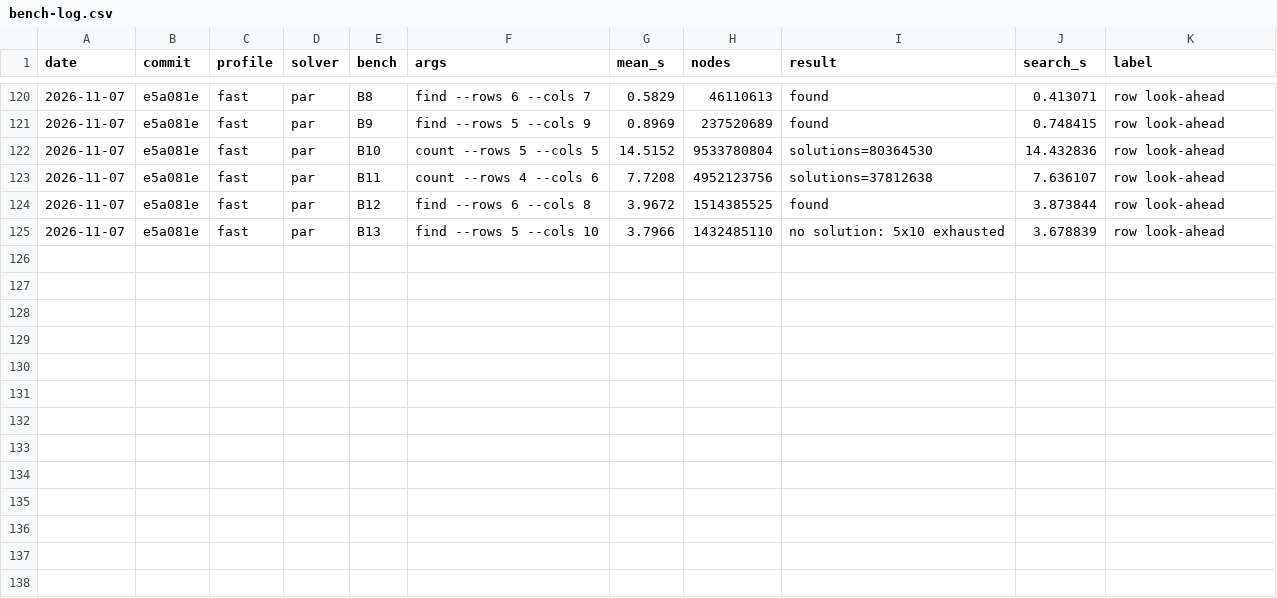
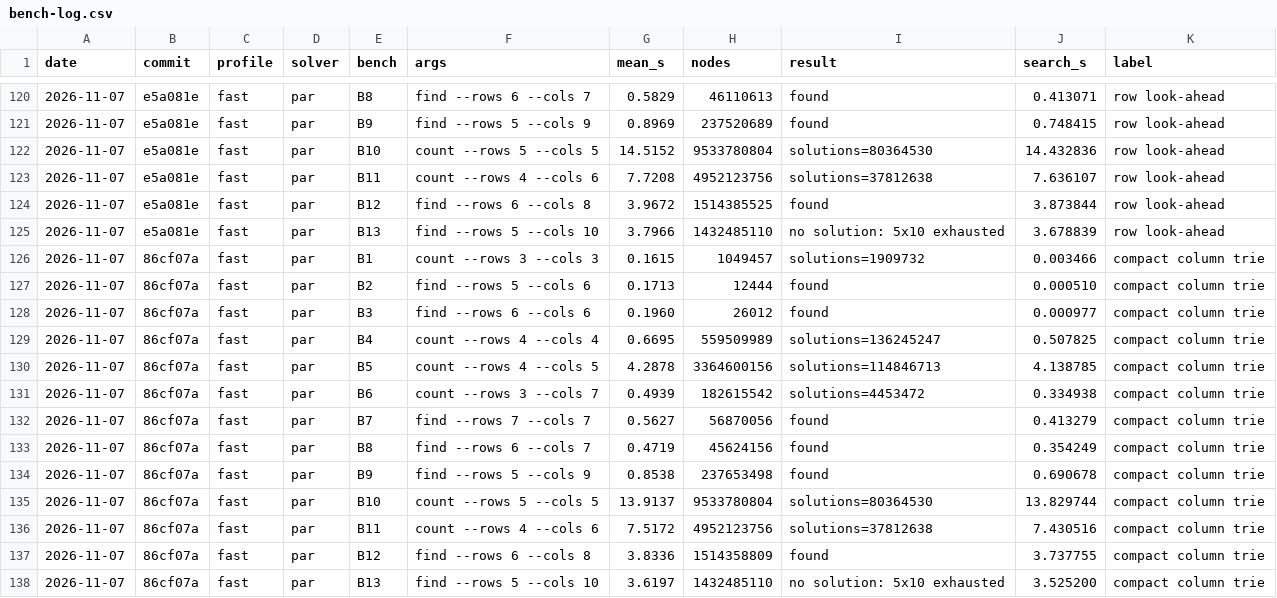
Before and after one commit to HisetteTom/word-rectangle-solver, a CSV file: results/bench-log.csv, drawn as a sheet; only a part is shown, gaps mark what is left out; the diff names each change by its address in the sheet, - before the commit and + after, or states it on an @@ line.

Commit message:
Bench: compact column trie — 2-8% on heavy/huge (B10 13.8 s, B13 3.53 s)

```diff
--- a/results/bench-log.csv
+++ b/results/bench-log.csv
+row 126: 2026-11-07 | 86cf07a | fast | par | B1 | count --rows 3 --cols 3 | 0.1615 | 1049457 | solutions=1909732 | 0.003466 | compact column trie
+row 127: 2026-11-07 | 86cf07a | fast | par | B2 | find --rows 5 --cols 6 | 0.1713 | 12444 | found | 0.000510 | compact column trie
+row 128: 2026-11-07 | 86cf07a | fast | par | B3 | find --rows 6 --cols 6 | 0.1960 | 26012 | found | 0.000977 | compact column trie
+row 129: 2026-11-07 | 86cf07a | fast | par | B4 | count --rows 4 --cols 4 | 0.6695 | 559509989 | solutions=136245247 | 0.507825 | compact column trie
+row 130: 2026-11-07 | 86cf07a | fast | par | B5 | count --rows 4 --cols 5 | 4.2878 | 3364600156 | solutions=114846713 | 4.138785 | compact column trie
+row 131: 2026-11-07 | 86cf07a | fast | par | B6 | count --rows 3 --cols 7 | 0.4939 | 182615542 | solutions=4453472 | 0.334938 | compact column trie
+row 132: 2026-11-07 | 86cf07a | fast | par | B7 | find --rows 7 --cols 7 | 0.5627 | 56870056 | found | 0.413279 | compact column trie
+row 133: 2026-11-07 | 86cf07a | fast | par | B8 | find --rows 6 --cols 7 | 0.4719 | 45624156 | found | 0.354249 | compact column trie
+row 134: 2026-11-07 | 86cf07a | fast | par | B9 | find --rows 5 --cols 9 | 0.8538 | 237653498 | found | 0.690678 | compact column trie
+row 135: 2026-11-07 | 86cf07a | fast | par | B10 | count --rows 5 --cols 5 | 13.9137 | 9533780804 | solutions=80364530 | 13.829744 | compact column trie
+row 136: 2026-11-07 | 86cf07a | fast | par | B11 | count --rows 4 --cols 6 | 7.5172 | 4952123756 | solutions=37812638 | 7.430516 | compact column trie
+row 137: 2026-11-07 | 86cf07a | fast | par | B12 | find --rows 6 --cols 8 | 3.8336 | 1514358809 | found | 3.737755 | compact column trie
+row 138: 2026-11-07 | 86cf07a | fast | par | B13 | find --rows 5 --cols 10 | 3.6197 | 1432485110 | no solution: 5x10 exhausted | 3.525200 | compact column trie
```
Also changed, not shown: 15 other files.
